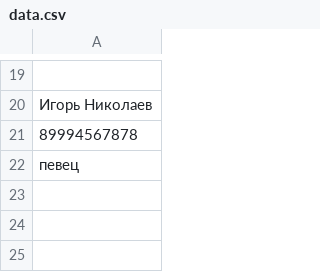
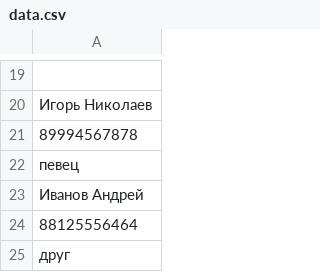
Before and after one commit to Oxima0110/phonebook_teamwork, a CSV file: data.csv, drawn as a sheet; only a part is shown, gaps mark what is left out; the diff names each change by its address in the sheet, - before the commit and + after, or states it on an @@ line.

```diff
--- a/data.csv
+++ b/data.csv
+row 23: Иванов Андрей
+row 24: 88125556464
+row 25: друг
```
Also changed, not shown: 3 other files.
